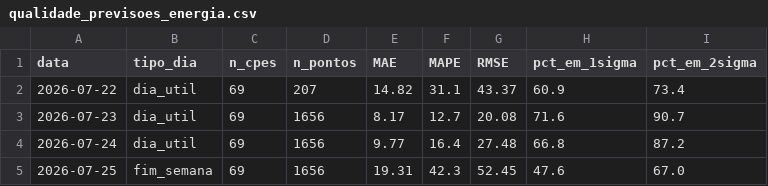
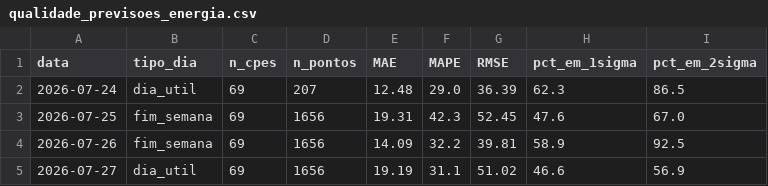
Before and after one commit to CarolBrandak/ts-anomaly-detection-dissertation, a CSV file: results/energia/realtime/analysis/qualidade_previsoes_energia.csv, drawn as a sheet.

```diff
--- a/results/energia/realtime/analysis/qualidade_previsoes_energia.csv
+++ b/results/energia/realtime/analysis/qualidade_previsoes_energia.csv
@@ -1,5 +1,5 @@
 data,tipo_dia,n_cpes,n_pontos,MAE,MAPE,RMSE,pct_em_1sigma,pct_em_2sigma
-2026-07-22,dia_util,69,207,14.82,31.1,43.37,60.9,73.4
-2026-07-23,dia_util,69,1656,8.17,12.7,20.08,71.6,90.7
-2026-07-24,dia_util,69,1656,9.77,16.4,27.48,66.8,87.2
+2026-07-24,dia_util,69,207,12.48,29.0,36.39,62.3,86.5
 2026-07-25,fim_semana,69,1656,19.31,42.3,52.45,47.6,67.0
+2026-07-26,fim_semana,69,1656,14.09,32.2,39.81,58.9,92.5
+2026-07-27,dia_util,69,1656,19.19,31.1,51.02,46.6,56.9
```
Also changed, not shown: 5 other files.
